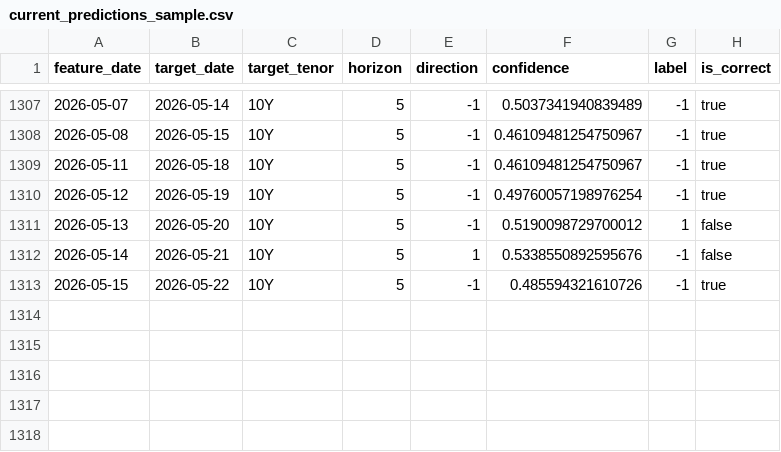
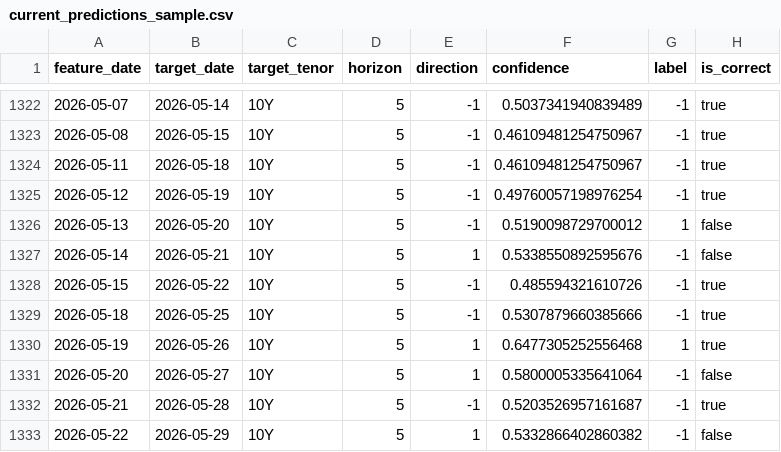
Before and after one commit to lucky1day/finlab-graylab, a CSV file: schemes/t5_daily/benchmarks/current_predictions_sample.csv, drawn as a sheet; only a part is shown, gaps mark what is left out; the diff covers the shown part only.

```diff
--- a/schemes/t5_daily/benchmarks/current_predictions_sample.csv
+++ b/schemes/t5_daily/benchmarks/current_predictions_sample.csv
@@ -1313 +1328,6 @@ feature_date,target_date,target_tenor,horizon,direction,confidence,label,is_corr
 2026-05-15,2026-05-22,10Y,5,-1,0.485594321610726,-1,true
+2026-05-18,2026-05-25,10Y,5,-1,0.5307879660385666,-1,true
+2026-05-19,2026-05-26,10Y,5,1,0.6477305252556468,1,true
+2026-05-20,2026-05-27,10Y,5,1,0.5800005335641064,-1,false
+2026-05-21,2026-05-28,10Y,5,-1,0.5203526957161687,-1,true
+2026-05-22,2026-05-29,10Y,5,1,0.5332866402860382,-1,false
```
Also changed, not shown: 15 added rows elsewhere in this file, schemes/t1_daily/benchmarks/current_predictions_sample.csv, schemes/t1_daily/benchmarks/original_predictions_sample.csv, 13 other files.
